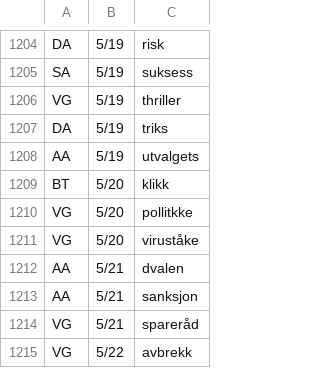
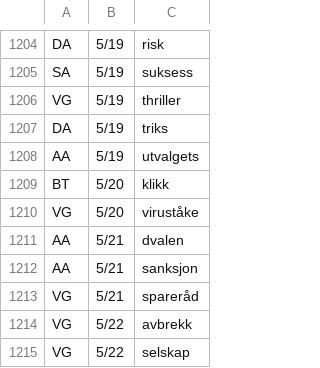
Before and after one commit to clarino/corona, a CSV file: korona-compounds-lemmas.csv, drawn as a sheet; only a part is shown, gaps mark what is left out; the shorter side is filled out with more unchanged rows.

```diff
--- a/korona-compounds-lemmas.csv
+++ b/korona-compounds-lemmas.csv
@@ -1209,3 +1209,2 @@ AA	5/19	utvalgets
 BT	5/20	klikk
-VG	5/20	pollitkke
 VG	5/20	viruståke
```
Also changed, not shown: korona-compounds-forms.csv, korona-freq-forms.csv, 3 other files.
